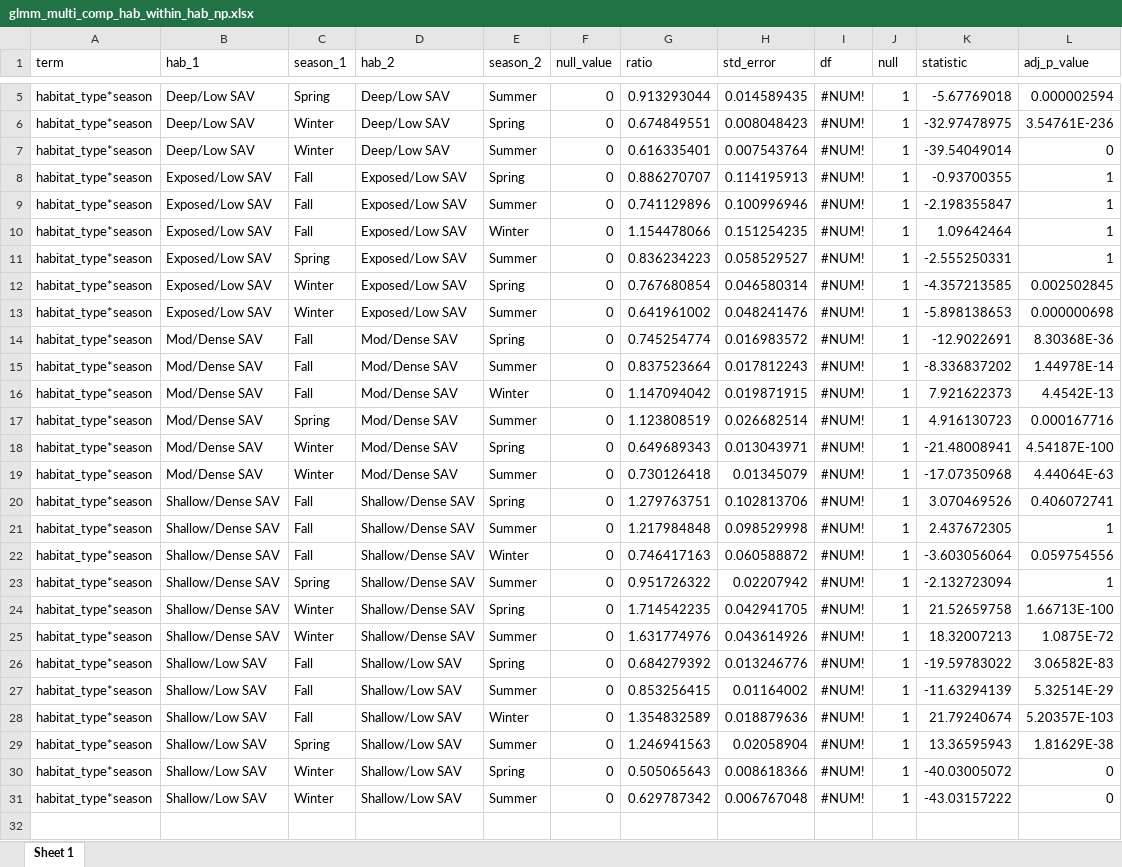
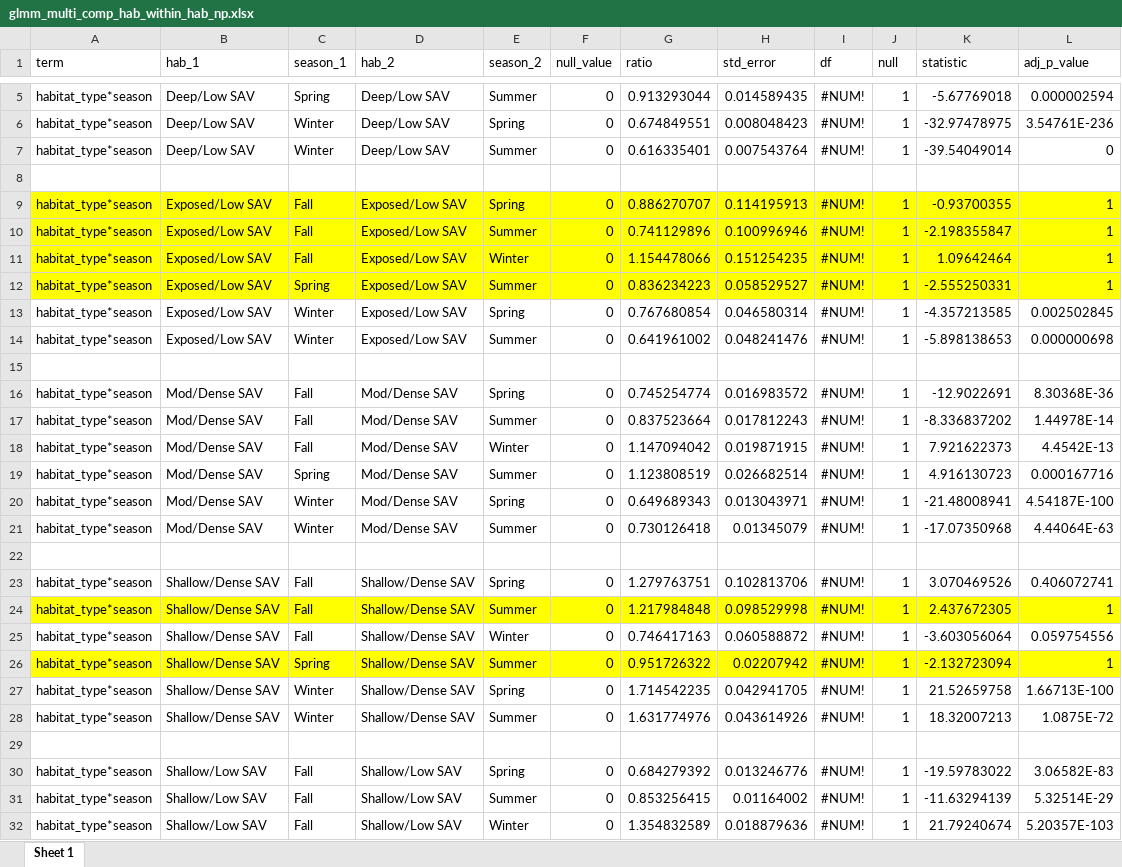
Before and after one commit to benjaminhlina/toronto-lmb-np-accel, an Excel workbook: results/accel-glmm-results/habitat-season/np/glmm_multi_comp_hab_within_hab_np.xlsx, sheet Sheet 1, drawn as a sheet; only a part is shown, gaps mark what is left out; the shorter side is filled out with more unchanged rows; values as stored, in another font and other column widths than the file's, no borders; addresses are those after the commit; the diff names each change by its address in the sheet, - before the commit and + after, or states it on an @@ line.

Commit message:
NP comparisons within seasons

```diff
--- a/results/accel-glmm-results/habitat-season/np/glmm_multi_comp_hab_within_hab_np.xlsx (sheet Sheet 1)
+++ b/results/accel-glmm-results/habitat-season/np/glmm_multi_comp_hab_within_hab_np.xlsx (sheet Sheet 1)
+row 8: (empty)
-A9:L12 fill: none
+A9:L12 fill: #FFFF00
+row 15: (empty)
+row 22: (empty)
-A24:L24 fill: none
+A24:L24 fill: #FFFF00
-A26:L26 fill: none
+A26:L26 fill: #FFFF00
+row 29: (empty)
```
Also changed, not shown: results/comparison-letters-templates/np_comparison_letters_within_season.xlsx.
